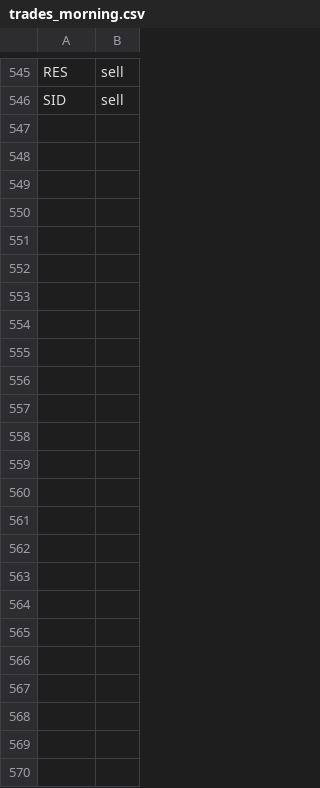
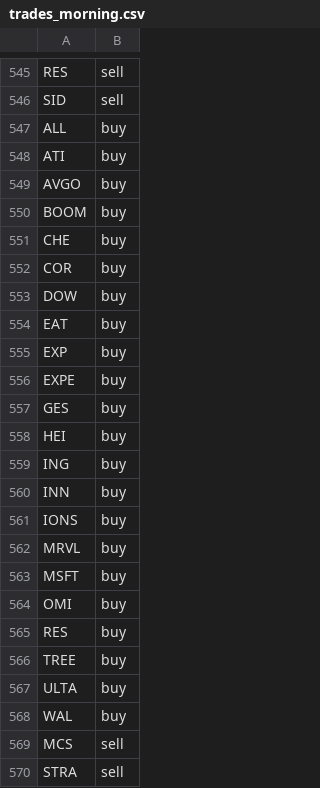
Before and after one commit to jolie-mcdonnell/llm_trader, a CSV file: data/trades_morning.csv, drawn as a sheet; only a part is shown, gaps mark what is left out.

```diff
--- a/data/trades_morning.csv
+++ b/data/trades_morning.csv
@@ -546 +546,25 @@ RES,sell
 SID,sell
+ALL,buy
+ATI,buy
+AVGO,buy
+BOOM,buy
+CHE,buy
+COR,buy
+DOW,buy
+EAT,buy
+EXP,buy
+EXPE,buy
+GES,buy
+HEI,buy
+ING,buy
+INN,buy
+IONS,buy
+MRVL,buy
+MSFT,buy
+OMI,buy
+RES,buy
+TREE,buy
+ULTA,buy
+WAL,buy
+MCS,sell
+STRA,sell
```
